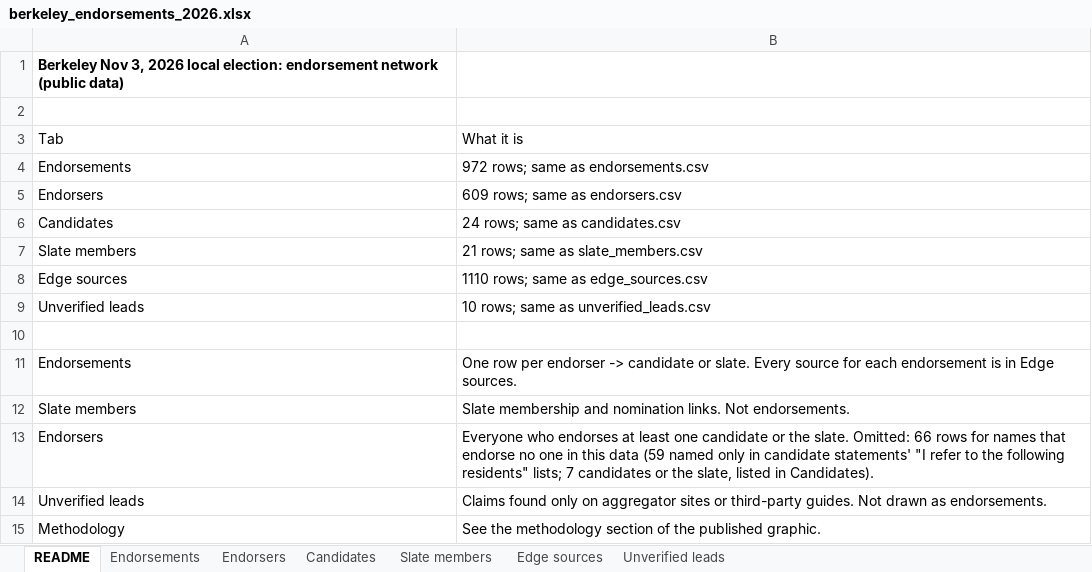
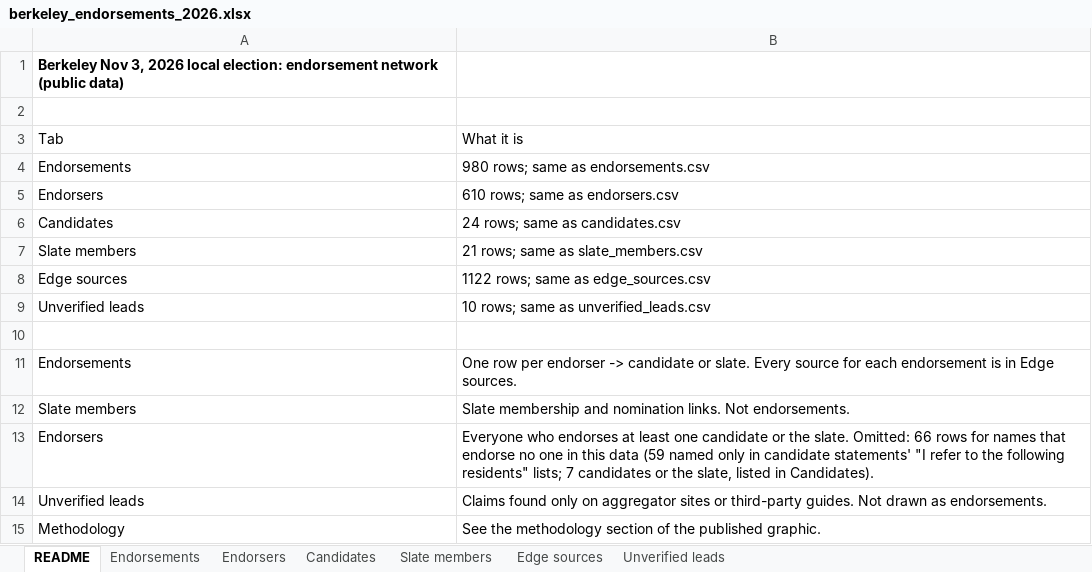
Before and after one commit to rexheng/nganalysis, an Excel workbook: public/data/berkeley_endorsements_2026.xlsx, sheet README, drawn as a sheet; values as stored, in another font and other column widths than the file's, no borders; the diff names each change by its address in the sheet, - before the commit and + after, or states it on an @@ line.

```diff
--- a/public/data/berkeley_endorsements_2026.xlsx (sheet README)
+++ b/public/data/berkeley_endorsements_2026.xlsx (sheet README)
-B4: 972 rows; same as endorsements.csv
+B4: 980 rows; same as endorsements.csv
-B5: 609 rows; same as endorsers.csv
+B5: 610 rows; same as endorsers.csv
-B8: 1110 rows; same as edge_sources.csv
+B8: 1122 rows; same as edge_sources.csv
```
Also changed, not shown: sheet Endorsements, sheet Edge sources, sheet Endorsers, sheet Candidates, 15 other files.
